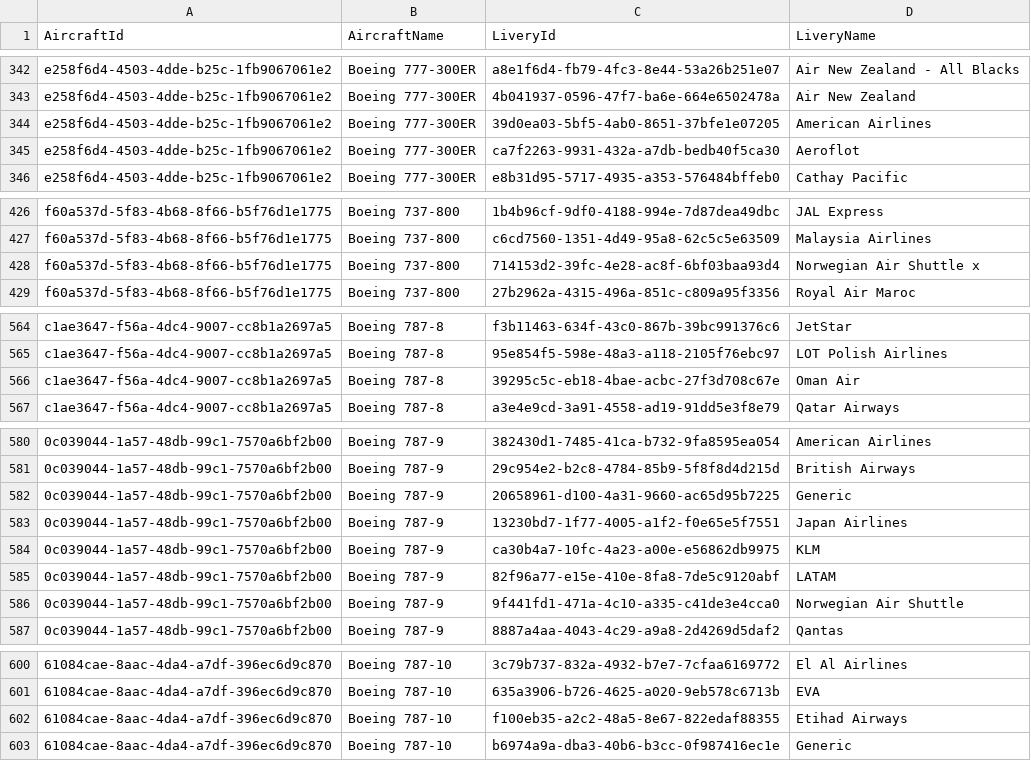
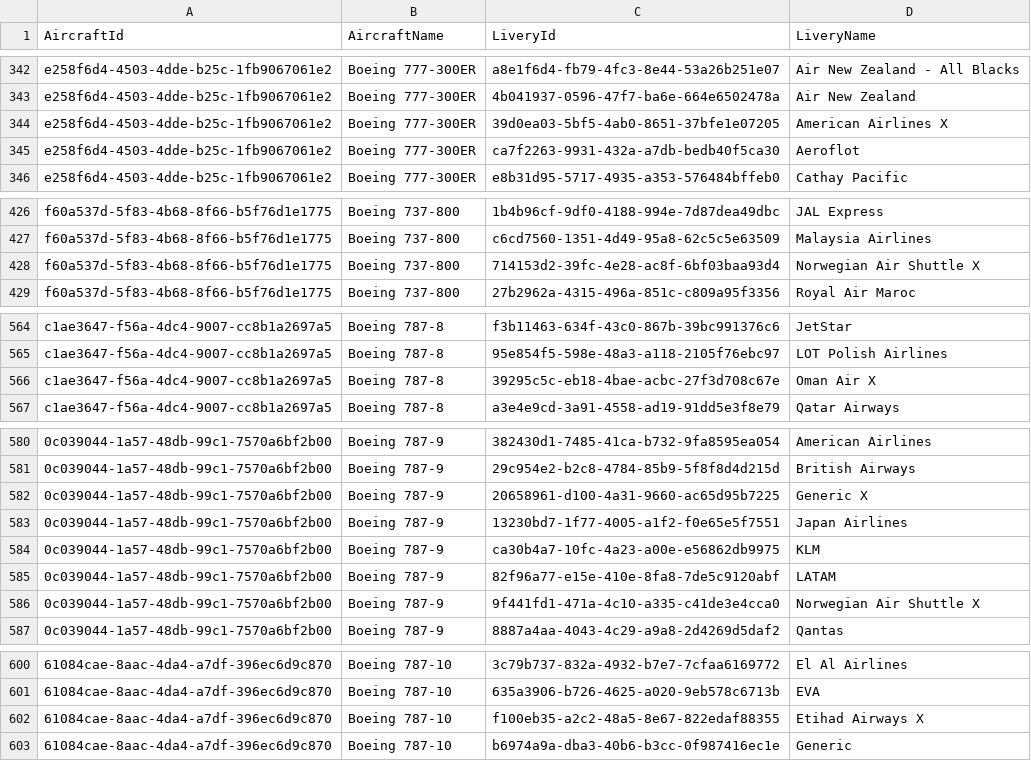
Before and after one commit to ilyafederovru1/Infinite_Live, a CSV file: aircraft.csv, drawn as a sheet; only a part is shown, gaps mark what is left out; the diff names each change by its address in the sheet, - before the commit and + after, or states it on an @@ line.

Commit message:
Mark some aircrafts added with a X

```diff
--- a/aircraft.csv
+++ b/aircraft.csv
-D344 (LiveryName): American Airlines
+D344 (LiveryName): American Airlines X
-D428 (LiveryName): Norwegian Air Shuttle x
+D428 (LiveryName): Norwegian Air Shuttle X
-D566 (LiveryName): Oman Air
+D566 (LiveryName): Oman Air X
-D582 (LiveryName): Generic
+D582 (LiveryName): Generic X
-D586 (LiveryName): Norwegian Air Shuttle
+D586 (LiveryName): Norwegian Air Shuttle X
-D602 (LiveryName): Etihad Airways
+D602 (LiveryName): Etihad Airways X
```
